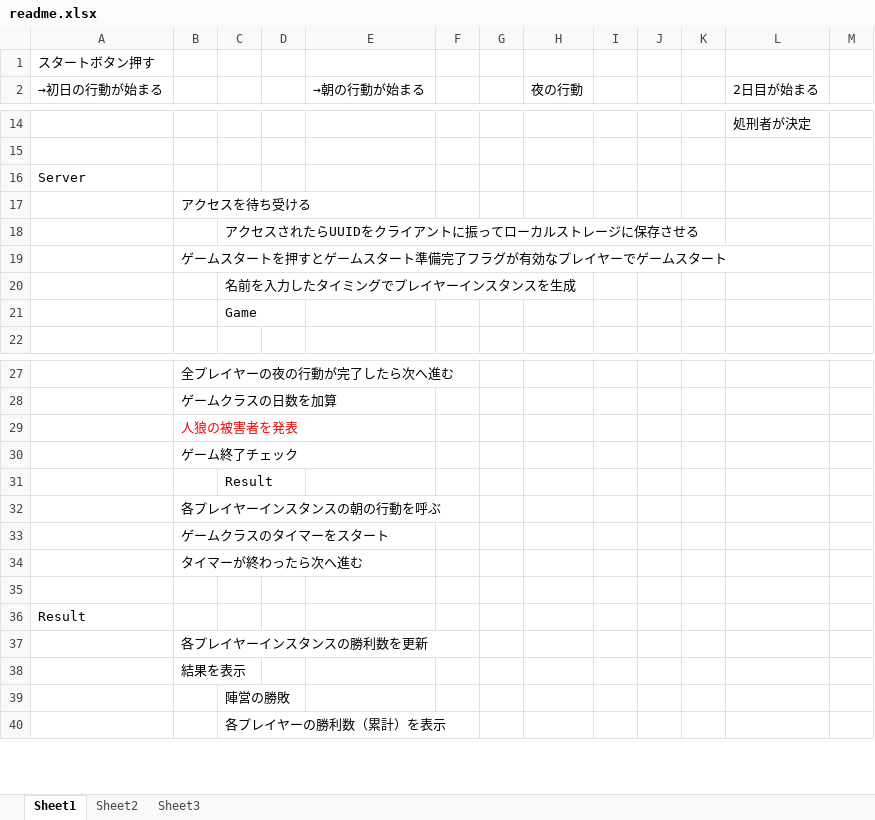
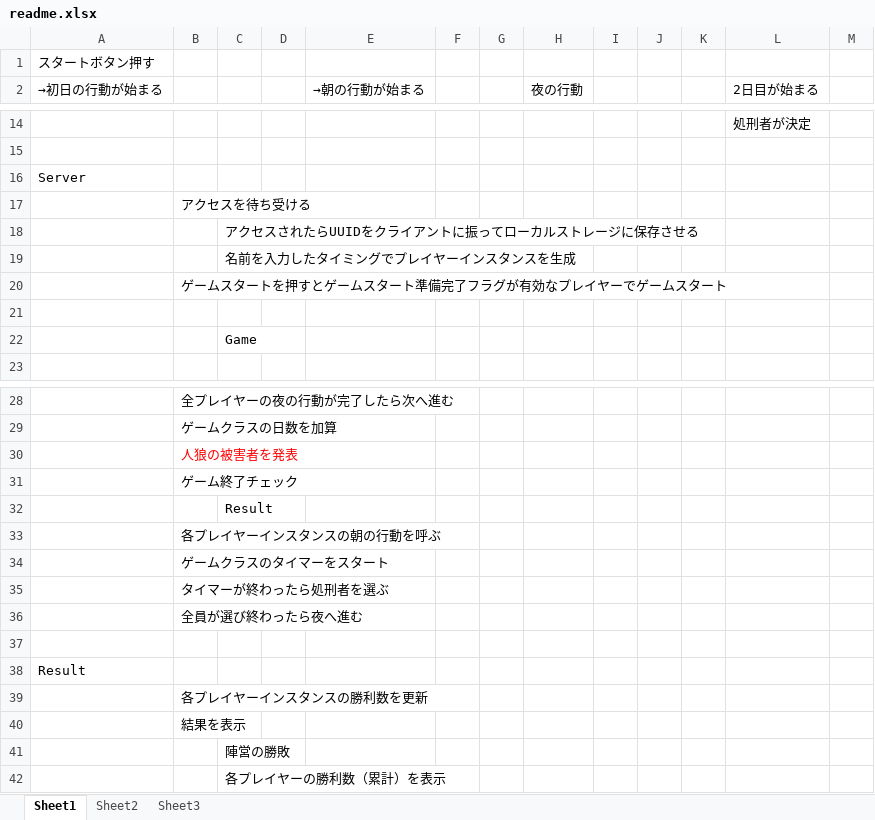
Before and after one commit to fd3s0412/qcJinrou, an Excel workbook: readme.xlsx, sheet Sheet1, drawn as a sheet; only a part is shown, gaps mark what is left out; values as stored, in another font and other column widths than the file's, no borders; addresses are those after the commit; the diff names each change by its address in the sheet, - before the commit and + after, or states it on an @@ line.

```diff
--- a/readme.xlsx (sheet Sheet1)
+++ b/readme.xlsx (sheet Sheet1)
+row 19:  |  | 名前を入力したタイミングでプレイヤーインスタンスを生成
-C21: 名前を入力したタイミングでプレイヤーインスタンスを生成
+C21: (empty)
-B35: タイマーが終わったら次へ進む
+B35: タイマーが終わったら処刑者を選ぶ
+row 36:  | 全員が選び終わったら夜へ進む
```
Also changed, not shown: 5 other files.
